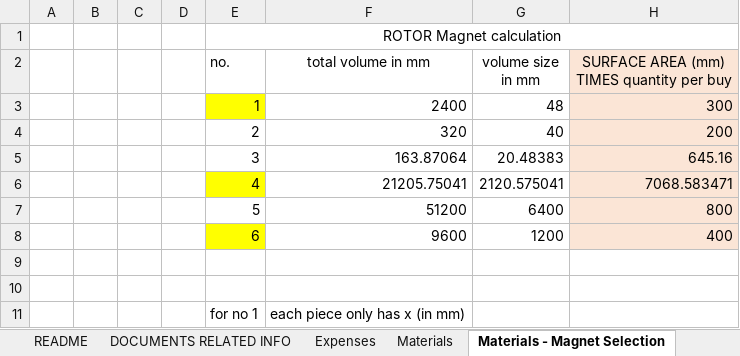
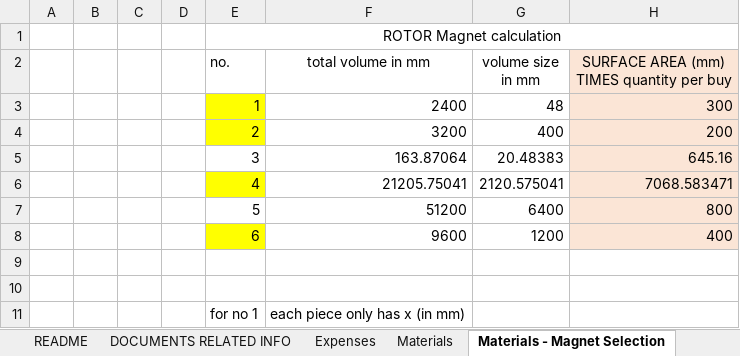
Before and after one commit to Jeo0/generotr, an Excel workbook: general objective.xlsx, sheet Materials - Magnet Selection, drawn as a sheet; only a part is shown; values as stored, in another font and other column widths than the file's, no borders; the diff names each change by its address in the sheet, - before the commit and + after, or states it on an @@ line.

```diff
--- a/general objective.xlsx (sheet Materials - Magnet Selection)
+++ b/general objective.xlsx (sheet Materials - Magnet Selection)
-E4 fill: none
+E4 fill: #FFFF00
-F4 (total volume in mm): 320
+F4 (total volume in mm): 3200
-G4 (volume size in mm): 40
+G4 (volume size in mm): 400
```
Also changed, not shown: sheet Expenses, Generator/2dparts_schematic_materials-gen.xlsx.
